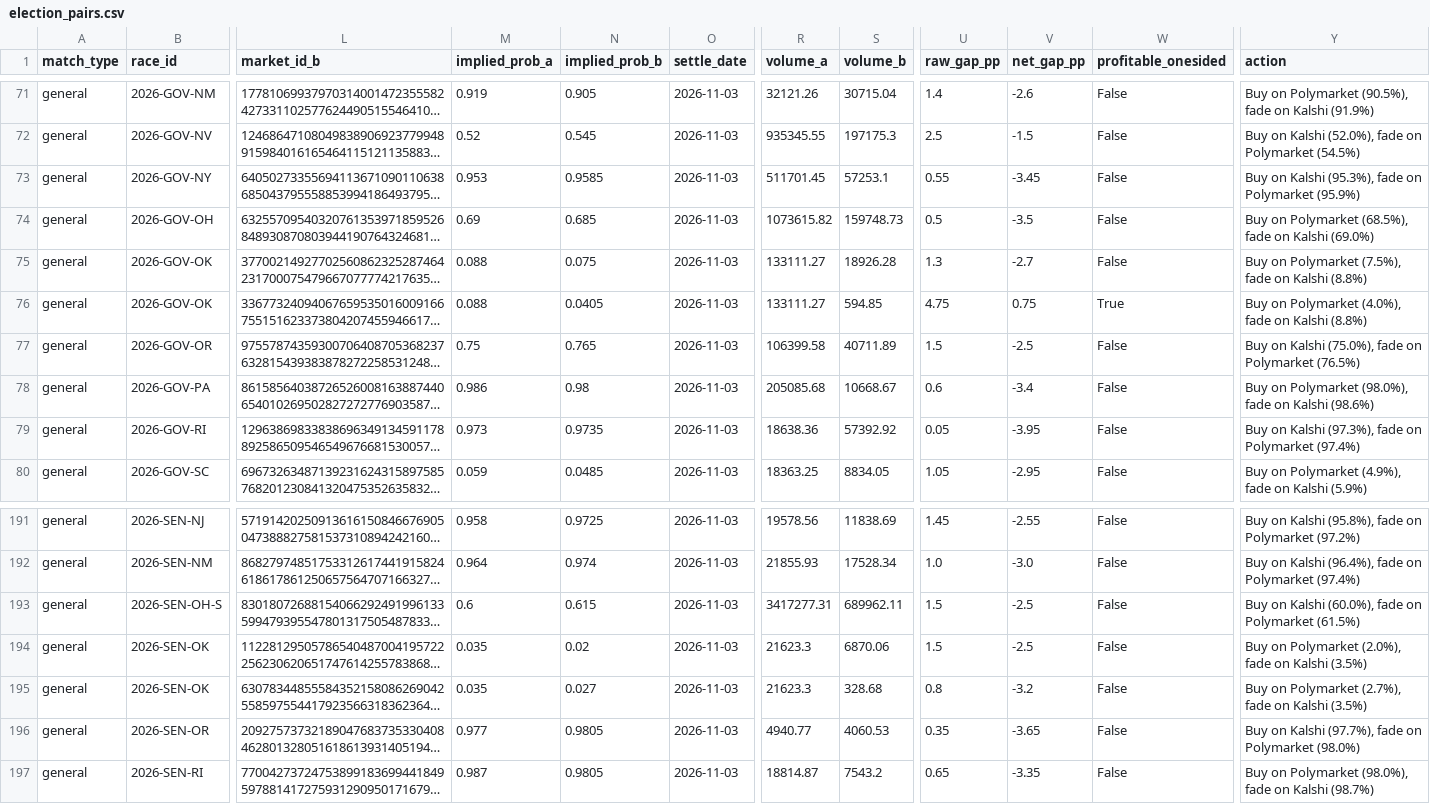
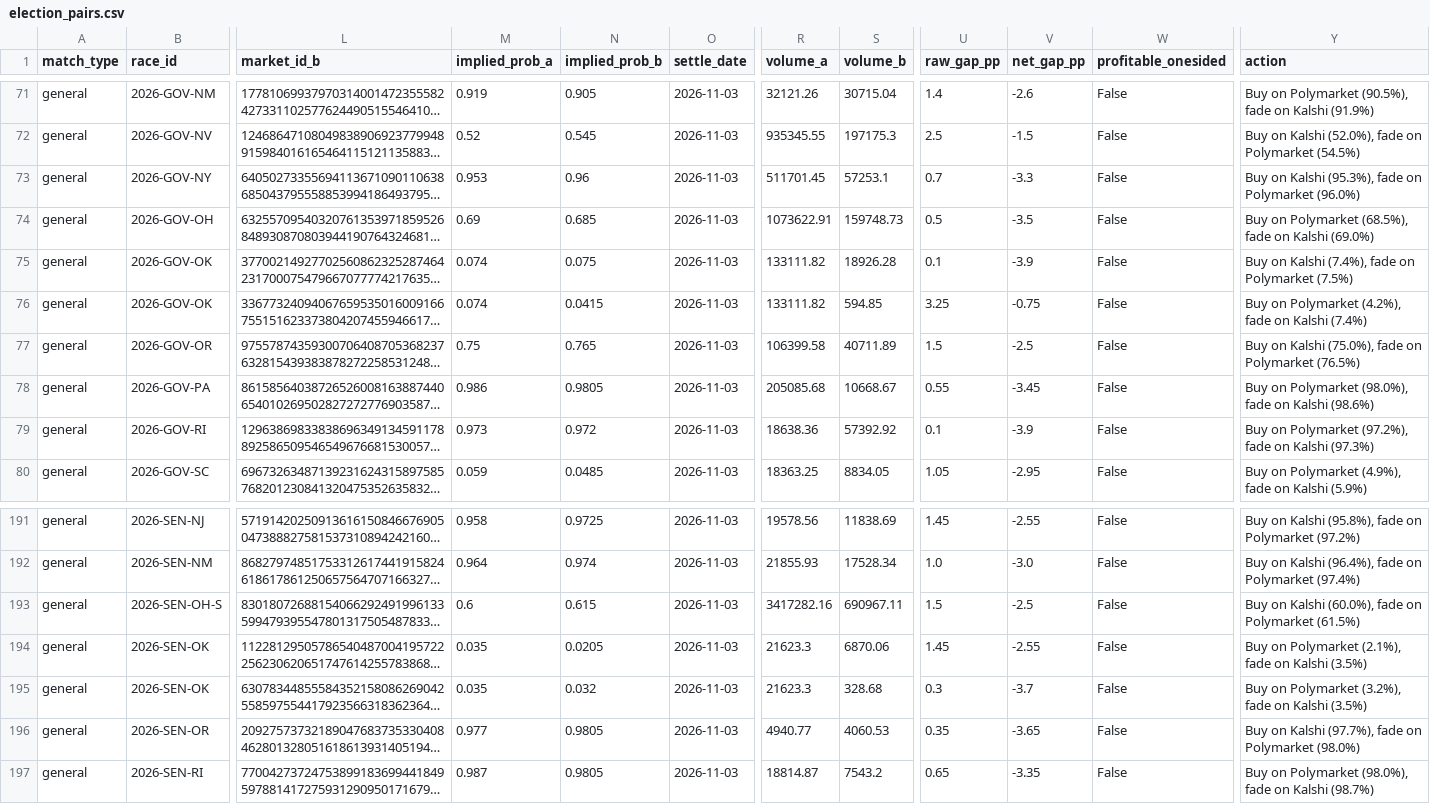
Before and after one commit to pjmerica/pred-arbitrage, a CSV file: data/processed/election_pairs.csv, drawn as a sheet; only a part is shown, gaps mark what is left out; long unchanged cells end in …; the diff covers the shown part only; the diff names each change by its address in the sheet, - before the commit and + after, or states it on an @@ line.

```diff
--- a/data/processed/election_pairs.csv
+++ b/data/processed/election_pairs.csv
-N73 (implied_prob_b): 0.9585
+N73 (implied_prob_b): 0.96
-U73 (raw_gap_pp): 0.55
+U73 (raw_gap_pp): 0.7
-V73 (net_gap_pp): -3.45
+V73 (net_gap_pp): -3.3
-Y73 (action): …on Polymarket (95.9%)
+Y73 (action): …on Polymarket (96.0%)
-R74 (volume_a): 1073615.82
+R74 (volume_a): 1073622.91
-M75:M76 (implied_prob_a): 0.088
+M75:M76 (implied_prob_a): 0.074
-R75:R76 (volume_a): 133111.27
+R75:R76 (volume_a): 133111.82
-U75 (raw_gap_pp): 1.3
+U75 (raw_gap_pp): 0.1
-V75 (net_gap_pp): -2.7
+V75 (net_gap_pp): -3.9
-Y75 (action): Buy on Polymarket (7.5%), fade on Kalshi (8.8%)
+Y75 (action): Buy on Kalshi (7.4%), fade on Polymarket (7.5%)
-N76 (implied_prob_b): 0.0405
+N76 (implied_prob_b): 0.0415
-U76 (raw_gap_pp): 4.75
+U76 (raw_gap_pp): 3.25
-V76 (net_gap_pp): 0.75
+V76 (net_gap_pp): -0.75
-W76 (profitable_onesided): True
+W76 (profitable_onesided): False
-Y76 (action): …on Polymarket (4.0%), fade on Kalshi (8.8%)
+Y76 (action): …on Polymarket (4.2%), fade on Kalshi (7.4%)
-N78 (implied_prob_b): 0.98
+N78 (implied_prob_b): 0.9805
-U78 (raw_gap_pp): 0.6
+U78 (raw_gap_pp): 0.55
-V78 (net_gap_pp): -3.4
+V78 (net_gap_pp): -3.45
-N79 (implied_prob_b): 0.9735
+N79 (implied_prob_b): 0.972
-U79 (raw_gap_pp): 0.05
+U79 (raw_gap_pp): 0.1
-V79 (net_gap_pp): -3.95
+V79 (net_gap_pp): -3.9
-Y79 (action): Buy on Kalshi (97.3%), fade on Polymarket (97.4%)
+Y79 (action): Buy on Polymarket (97.2%), fade on Kalshi (97.3%)
-R193 (volume_a): 3417277.31
+R193 (volume_a): 3417282.16
-S193 (volume_b): 689962.11
+S193 (volume_b): 690967.11
-N194 (implied_prob_b): 0.02
+N194 (implied_prob_b): 0.0205
-U194 (raw_gap_pp): 1.5
+U194 (raw_gap_pp): 1.45
-V194 (net_gap_pp): -2.5
+V194 (net_gap_pp): -2.55
-Y194 (action): …on Polymarket (2.0%), fade on…
+Y194 (action): …on Polymarket (2.1%), fade on…
-N195 (implied_prob_b): 0.027
+N195 (implied_prob_b): 0.032
-U195 (raw_gap_pp): 0.8
+U195 (raw_gap_pp): 0.3
-V195 (net_gap_pp): -3.2
+V195 (net_gap_pp): -3.7
-Y195 (action): …on Polymarket (2.7%), fade on…
+Y195 (action): …on Polymarket (3.2%), fade on…
```
Also changed, not shown: 125 edited cells elsewhere in this file, data/raw/predictit_markets.csv, 6 other files.
